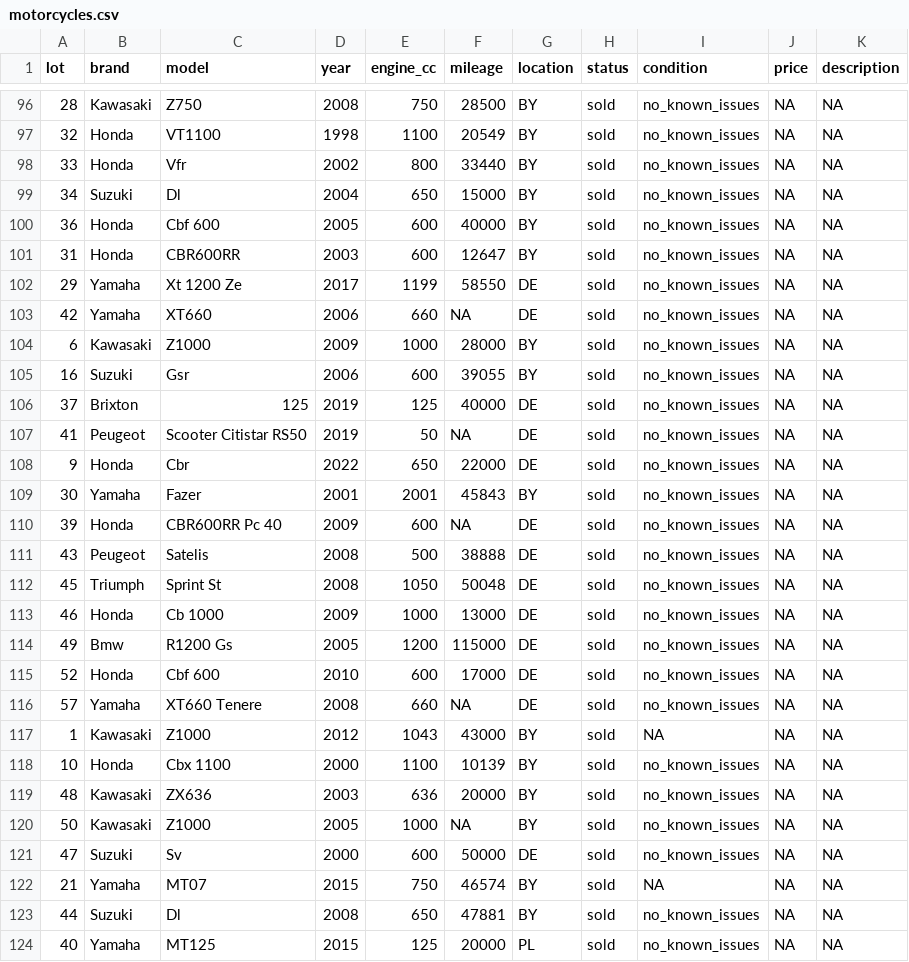
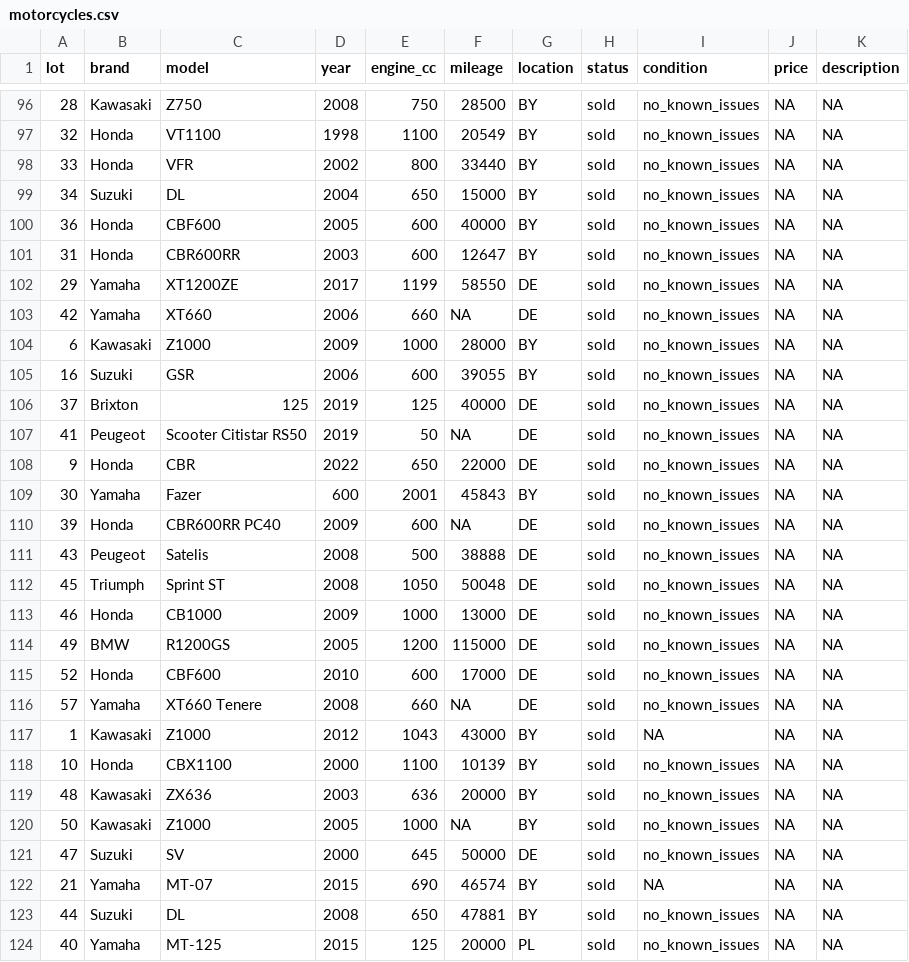
Before and after one commit to ant685/ant685.github.io, a CSV file: motorcycles.csv, drawn as a sheet; only a part is shown, gaps mark what is left out; the diff covers the shown part only.

Commit message:
Add files via upload

```diff
--- a/motorcycles.csv
+++ b/motorcycles.csv
@@ -97,28 +97,28 @@ lot,brand,model,year,engine_cc,mileage,location,status,condition,price,descripti
 32,Honda,VT1100,1998,1100,20549,BY,sold,no_known_issues,NA,NA
-33,Honda,Vfr,2002,800,33440,BY,sold,no_known_issues,NA,NA
-34,Suzuki,Dl,2004,650,15000,BY,sold,no_known_issues,NA,NA
-36,Honda,Cbf 600,2005,600,40000,BY,sold,no_known_issues,NA,NA
+33,Honda,VFR,2002,800,33440,BY,sold,no_known_issues,NA,NA
+34,Suzuki,DL,2004,650,15000,BY,sold,no_known_issues,NA,NA
+36,Honda,CBF600,2005,600,40000,BY,sold,no_known_issues,NA,NA
 31,Honda,CBR600RR,2003,600,12647,BY,sold,no_known_issues,NA,NA
-29,Yamaha,Xt 1200 Ze,2017,1199,58550,DE,sold,no_known_issues,NA,NA
+29,Yamaha,XT1200ZE,2017,1199,58550,DE,sold,no_known_issues,NA,NA
 42,Yamaha,XT660,2006,660,NA,DE,sold,no_known_issues,NA,NA
 6,Kawasaki,Z1000,2009,1000,28000,BY,sold,no_known_issues,NA,NA
-16,Suzuki,Gsr,2006,600,39055,BY,sold,no_known_issues,NA,NA
+16,Suzuki,GSR,2006,600,39055,BY,sold,no_known_issues,NA,NA
 37,Brixton,125,2019,125,40000,DE,sold,no_known_issues,NA,NA
 41,Peugeot,Scooter Citistar RS50,2019,50,NA,DE,sold,no_known_issues,NA,NA
-9,Honda,Cbr,2022,650,22000,DE,sold,no_known_issues,NA,NA
-30,Yamaha,Fazer,2001,2001,45843,BY,sold,no_known_issues,NA,NA
-39,Honda,CBR600RR Pc 40,2009,600,NA,DE,sold,no_known_issues,NA,NA
+9,Honda,CBR,2022,650,22000,DE,sold,no_known_issues,NA,NA
+30,Yamaha,Fazer,600,2001,45843,BY,sold,no_known_issues,NA,NA
+39,Honda,CBR600RR PC40,2009,600,NA,DE,sold,no_known_issues,NA,NA
 43,Peugeot,Satelis,2008,500,38888,DE,sold,no_known_issues,NA,NA
-45,Triumph,Sprint St,2008,1050,50048,DE,sold,no_known_issues,NA,NA
-46,Honda,Cb 1000,2009,1000,13000,DE,sold,no_known_issues,NA,NA
-49,Bmw,R1200 Gs,2005,1200,115000,DE,sold,no_known_issues,NA,NA
-52,Honda,Cbf 600,2010,600,17000,DE,sold,no_known_issues,NA,NA
+45,Triumph,Sprint ST,2008,1050,50048,DE,sold,no_known_issues,NA,NA
+46,Honda,CB1000,2009,1000,13000,DE,sold,no_known_issues,NA,NA
+49,BMW,R1200GS,2005,1200,115000,DE,sold,no_known_issues,NA,NA
+52,Honda,CBF600,2010,600,17000,DE,sold,no_known_issues,NA,NA
 57,Yamaha,XT660 Tenere,2008,660,NA,DE,sold,no_known_issues,NA,NA
 1,Kawasaki,Z1000,2012,1043,43000,BY,sold,NA,NA,NA
-10,Honda,Cbx 1100,2000,1100,10139,BY,sold,no_known_issues,NA,NA
+10,Honda,CBX1100,2000,1100,10139,BY,sold,no_known_issues,NA,NA
 48,Kawasaki,ZX636,2003,636,20000,BY,sold,no_known_issues,NA,NA
 50,Kawasaki,Z1000,2005,1000,NA,BY,sold,no_known_issues,NA,NA
-47,Suzuki,Sv,2000,600,50000,DE,sold,no_known_issues,NA,NA
-21,Yamaha,MT07,2015,750,46574,BY,sold,NA,NA,NA
-44,Suzuki,Dl,2008,650,47881,BY,sold,no_known_issues,NA,NA
-40,Yamaha,MT125,2015,125,20000,PL,sold,no_known_issues,NA,NA
+47,Suzuki,SV,2000,645,50000,DE,sold,no_known_issues,NA,NA
+21,Yamaha,MT-07,2015,690,46574,BY,sold,NA,NA,NA
+44,Suzuki,DL,2008,650,47881,BY,sold,no_known_issues,NA,NA
+40,Yamaha,MT-125,2015,125,20000,PL,sold,no_known_issues,NA,NA
```
Also changed, not shown: 52 edited cells elsewhere in this file.
